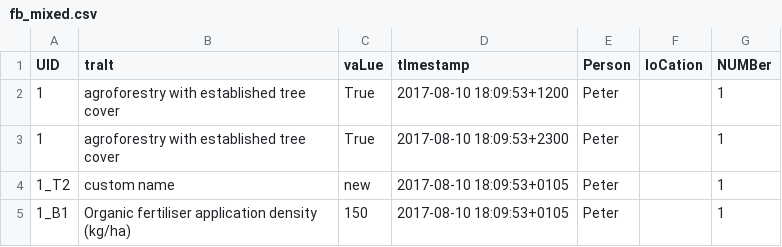
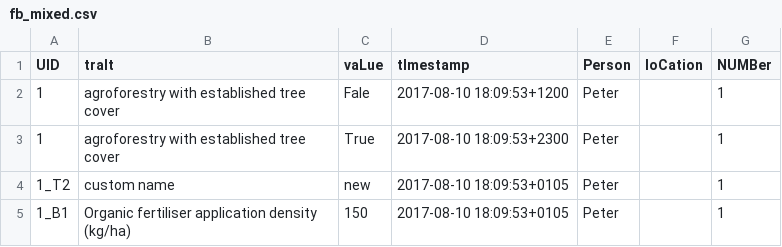
Before and after one commit to marcusmchale/breedcafs, a CSV file: sample_data/fb_mixed.csv, drawn as a sheet.

```diff
--- a/sample_data/fb_mixed.csv
+++ b/sample_data/fb_mixed.csv
@@ -1,3 +1,3 @@
 "UID ","traIt","vaLue","tImestamp","Person","loCation","NUMBer "
-"1","agroforestry with established tree cover","True","2017-08-10 18:09:53+1200","Peter","","1"
+"1","agroforestry with established tree cover","Fale","2017-08-10 18:09:53+1200","Peter","","1"
 "1","agroforestry with established tree cover ","True  ","2017-08-10 18:09:53+2300","Peter","","1"
```
Also changed, not shown: 6 other files.
